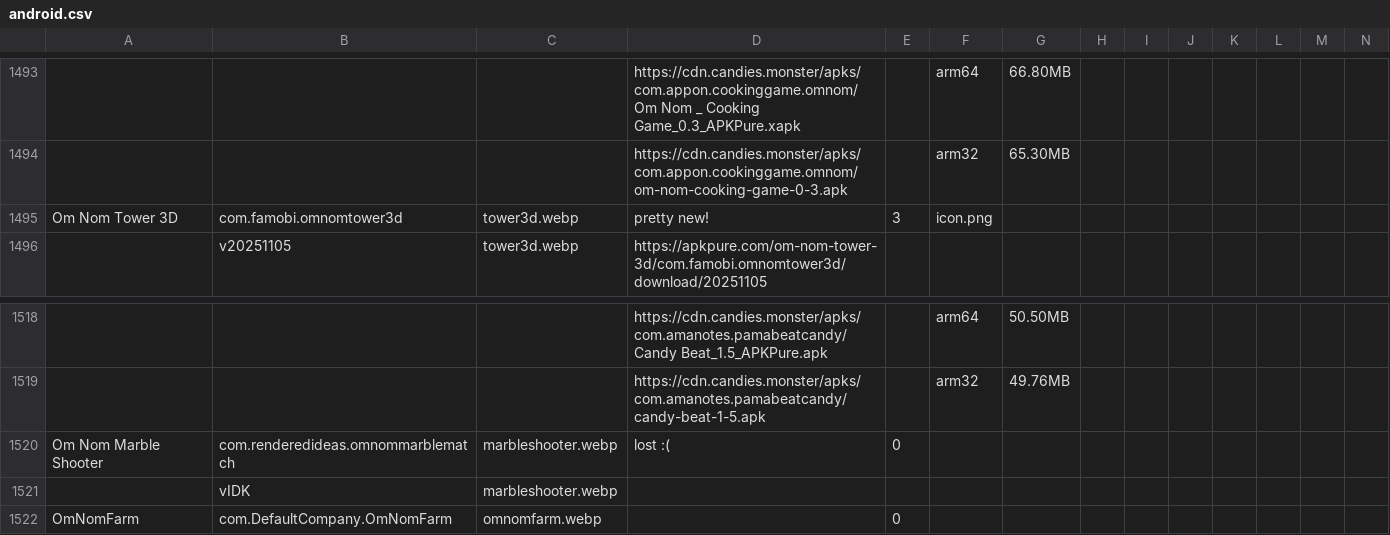
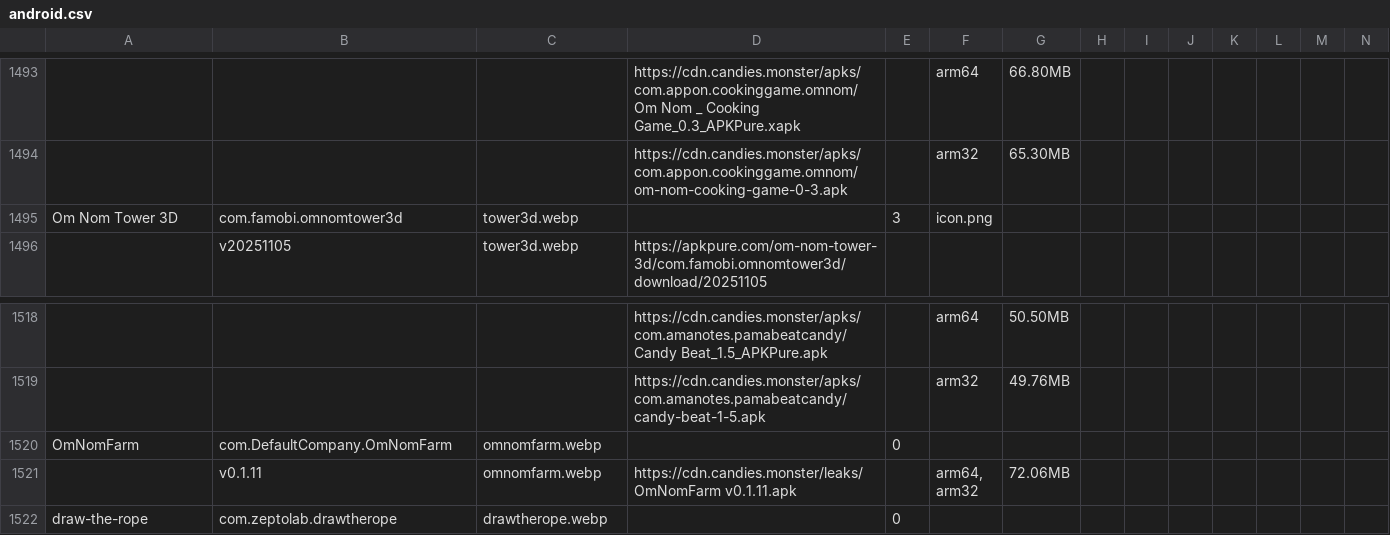
Before and after one commit to sogful/candies.monster, a CSV file: versions/android.csv, drawn as a sheet; only a part is shown, gaps mark what is left out; the shorter side is filled out with more unchanged rows; rows hold the shown columns only; the diff names each change by its address in the sheet, - before the commit and + after, or states it on an @@ line.

Commit message:
remove marble shooter man whatever

```diff
--- a/versions/android.csv
+++ b/versions/android.csv
-D1495: pretty new!
+D1495: (empty)
-row 1520: Om Nom Marble Shooter | com.renderedideas.omnommarblematch | marbleshooter.webp | lost :( | 0
-row 1521:  | vIDK | marbleshooter.webp
```
